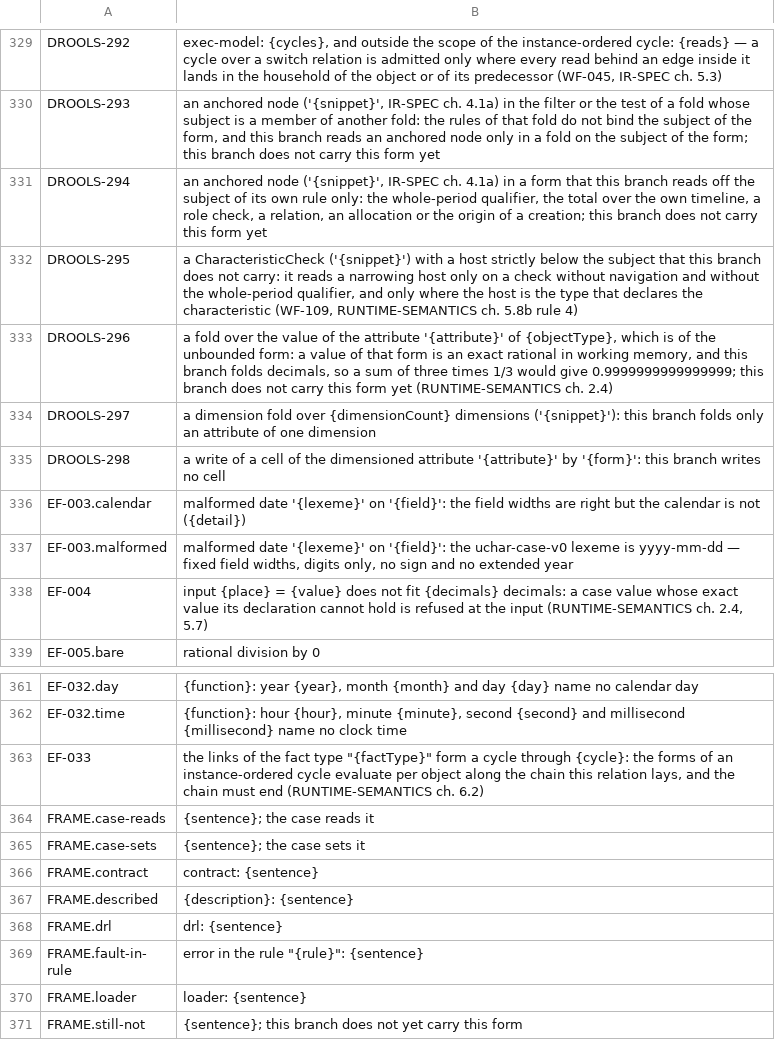
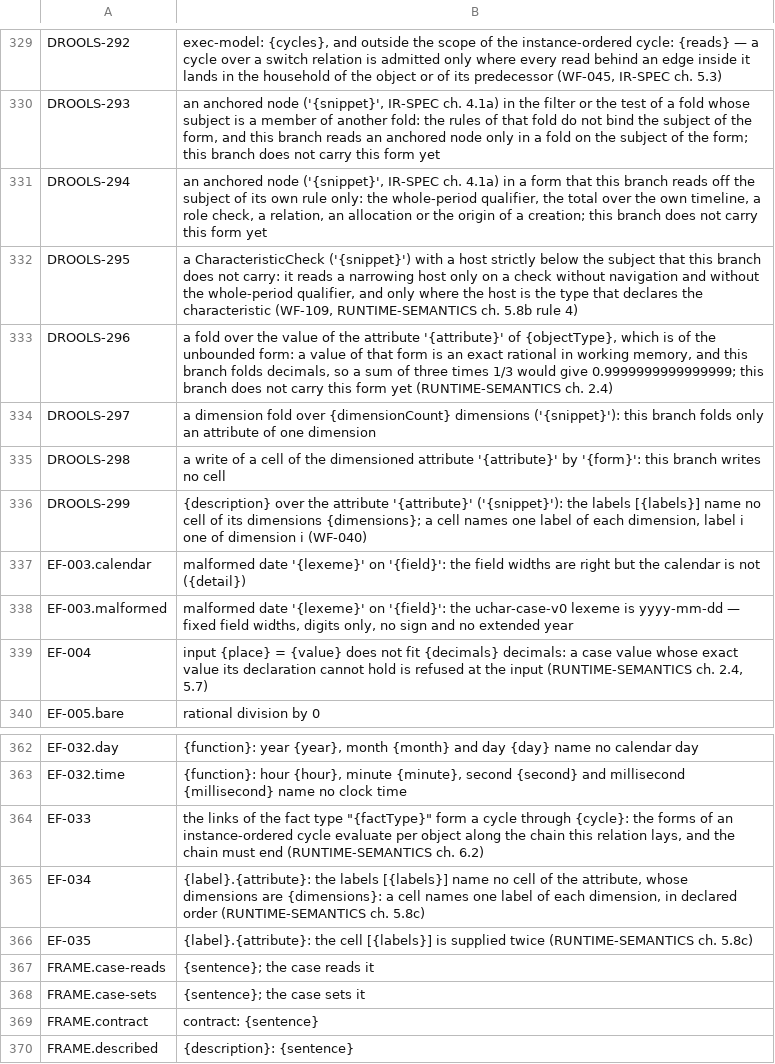
Before and after one commit to uchar-dev/uchar, a TSV file: backends/drools/src/main/resources/dev/uchar/regelspraak/message/messages-drools.en.tsv, drawn as a sheet; only a part is shown, gaps mark what is left out; the shorter side is filled out with more unchanged rows.

```diff
--- a/backends/drools/src/main/resources/dev/uchar/regelspraak/message/messages-drools.en.tsv
+++ b/backends/drools/src/main/resources/dev/uchar/regelspraak/message/messages-drools.en.tsv
@@ -335,2 +335,3 @@ DROOLS-297	a dimension fold over {dimensionCount} dimensions ('{snippet}'): this
 DROOLS-298	a write of a cell of the dimensioned attribute '{attribute}' by '{form}': this branch writes no cell
+DROOLS-299	{description} over the attribute '{attribute}' ('{snippet}'): the labels [{labels}] name no cell of its dimensions {dimensions}; a cell names one label of each dimension, label i one of dimension i (WF-040)
 EF-003.calendar	malformed date '{lexeme}' on '{field}': the field widths are right but the calendar is not ({detail})
@@ -363,2 +364,4 @@ EF-032.time	{function}: hour {hour}, minute {minute}, second {second} and millis
 EF-033	the links of the fact type "{factType}" form a cycle through {cycle}: the forms of an instance-ordered cycle evaluate per object along the chain this relation lays, and the chain must end (RUNTIME-SEMANTICS ch. 6.2)
+EF-034	{label}.{attribute}: the labels [{labels}] name no cell of the attribute, whose dimensions are {dimensions}: a cell names one label of each dimension, in declared order (RUNTIME-SEMANTICS ch. 5.8c)
+EF-035	{label}.{attribute}: the cell [{labels}] is supplied twice (RUNTIME-SEMANTICS ch. 5.8c)
 FRAME.case-reads	{sentence}; the case reads it
```
Also changed, not shown: backends/drools/src/main/resources/dev/uchar/regelspraak/message/messages-drools.nl.tsv, 26 other files.
